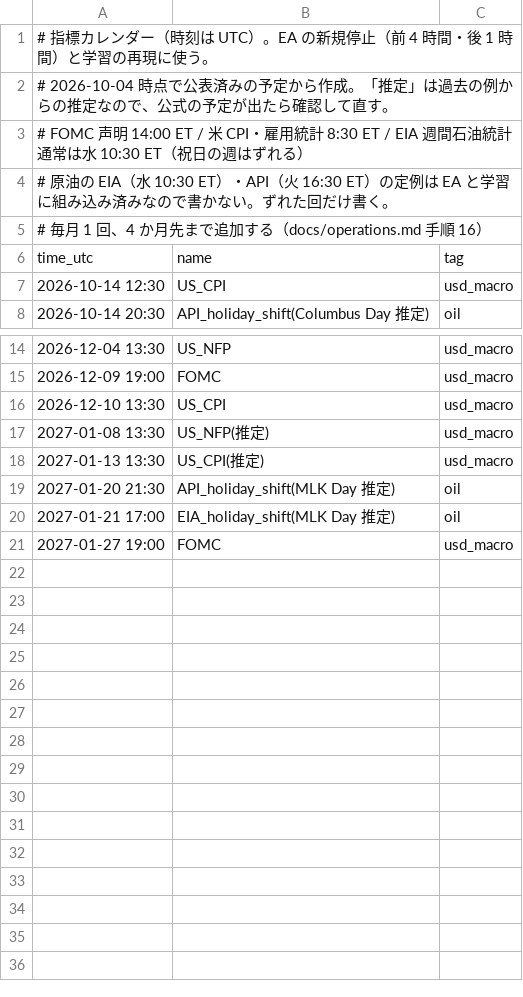
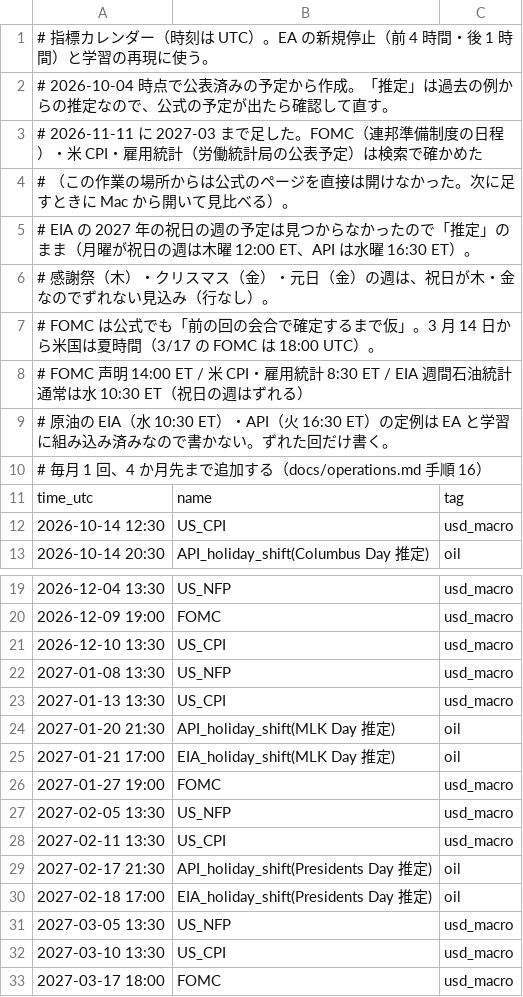
Before and after one commit to bunkoko/bunkoko, a CSV file: config/events.csv, drawn as a sheet; only a part is shown, gaps mark what is left out.

```diff
--- a/config/events.csv
+++ b/config/events.csv
@@ -2,2 +2,7 @@
 # 2026-10-04 時点で公表済みの予定から作成。「推定」は過去の例からの推定なので、公式の予定が出たら確認して直す。
+# 2026-11-11 に 2027-03 まで足した。FOMC（連邦準備制度の日程）・米 CPI・雇用統計（労働統計局の公表予定）は検索で確かめた
+#   （この作業の場所からは公式のページを直接は開けなかった。次に足すときに Mac から開いて見比べる）。
+#   EIA の 2027 年の祝日の週の予定は見つからなかったので「推定」のまま（月曜が祝日の週は木曜 12:00 ET、API は水曜 16:30 ET）。
+#   感謝祭（木）・クリスマス（金）・元日（金）の週は、祝日が木・金なのでずれない見込み（行なし）。
+#   FOMC は公式でも「前の回の会合で確定するまで仮」。3 月 14 日から米国は夏時間（3/17 の FOMC は 18:00 UTC）。
 #   FOMC 声明 14:00 ET / 米 CPI・雇用統計 8:30 ET / EIA 週間石油統計 通常は水 10:30 ET（祝日の週はずれる）
@@ -16,4 +21,4 @@ time_utc,name,tag
 2026-12-10 13:30,US_CPI,usd_macro
-2027-01-08 13:30,US_NFP(推定),usd_macro
-2027-01-13 13:30,US_CPI(推定),usd_macro
+2027-01-08 13:30,US_NFP,usd_macro
+2027-01-13 13:30,US_CPI,usd_macro
 2027-01-20 21:30,API_holiday_shift(MLK Day 推定),oil
@@ -21 +26,8 @@ time_utc,name,tag
 2027-01-27 19:00,FOMC,usd_macro
+2027-02-05 13:30,US_NFP,usd_macro
+2027-02-11 13:30,US_CPI,usd_macro
+2027-02-17 21:30,API_holiday_shift(Presidents Day 推定),oil
+2027-02-18 17:00,EIA_holiday_shift(Presidents Day 推定),oil
+2027-03-05 13:30,US_NFP,usd_macro
+2027-03-10 13:30,US_CPI,usd_macro
+2027-03-17 18:00,FOMC,usd_macro
```
Also changed, not shown: 33 other files.
